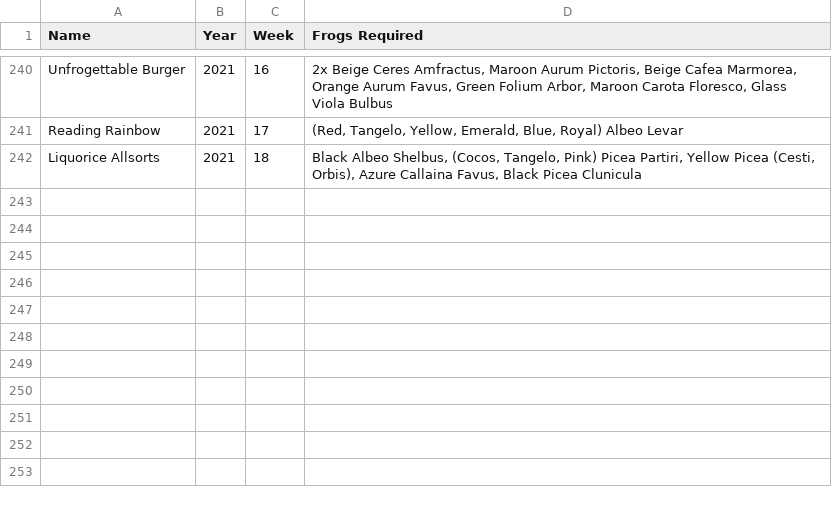
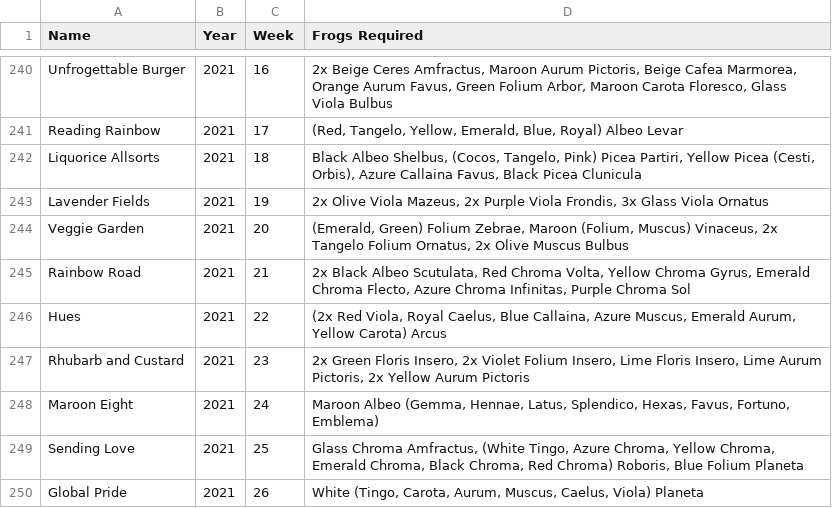
Before and after one commit to durandal42/projects, a CSV file: pocket frogs/raw sets.csv, drawn as a sheet; only a part is shown, gaps mark what is left out.

```diff
--- a/pocket frogs/raw sets.csv
+++ b/pocket frogs/raw sets.csv
@@ -242 +242,9 @@ Reading Rainbow,2021,17,"(Red, Tangelo, Yellow, Emerald, Blue, Royal) Albeo Leva
 Liquorice Allsorts,2021,18,"Black Albeo Shelbus, (Cocos, Tangelo, Pink) Picea Partiri, Yellow Picea (Cesti, Orbis), Azure Callaina Favus, Black Picea Clunicula"
+Lavender Fields,2021,19,"2x Olive Viola Mazeus, 2x Purple Viola Frondis, 3x Glass Viola Ornatus"
+Veggie Garden,2021,20,"(Emerald, Green) Folium Zebrae, Maroon (Folium, Muscus) Vinaceus, 2x Tangelo Folium Ornatus, 2x Olive Muscus Bulbus"
+Rainbow Road,2021,21,"2x Black Albeo Scutulata, Red Chroma Volta, Yellow Chroma Gyrus, Emerald Chroma Flecto, Azure Chroma Infinitas, Purple Chroma Sol"
+Hues,2021,22,"(2x Red Viola, Royal Caelus, Blue Callaina, Azure Muscus, Emerald Aurum, Yellow Carota) Arcus"
+Rhubarb and Custard,2021,23,"2x Green Floris Insero, 2x Violet Folium Insero, Lime Floris Insero, Lime Aurum Pictoris, 2x Yellow Aurum Pictoris"
+Maroon Eight,2021,24,"Maroon Albeo (Gemma, Hennae, Latus, Splendico, Hexas, Favus, Fortuno, Emblema)"
+Sending Love,2021,25,"Glass Chroma Amfractus, (White Tingo, Azure Chroma, Yellow Chroma, Emerald Chroma, Black Chroma, Red Chroma) Roboris, Blue Folium Planeta"
+Global Pride,2021,26,"White (Tingo, Carota, Aurum, Muscus, Caelus, Viola) Planeta"
```
Also changed, not shown: pocket frogs/massaged sets.csv.
